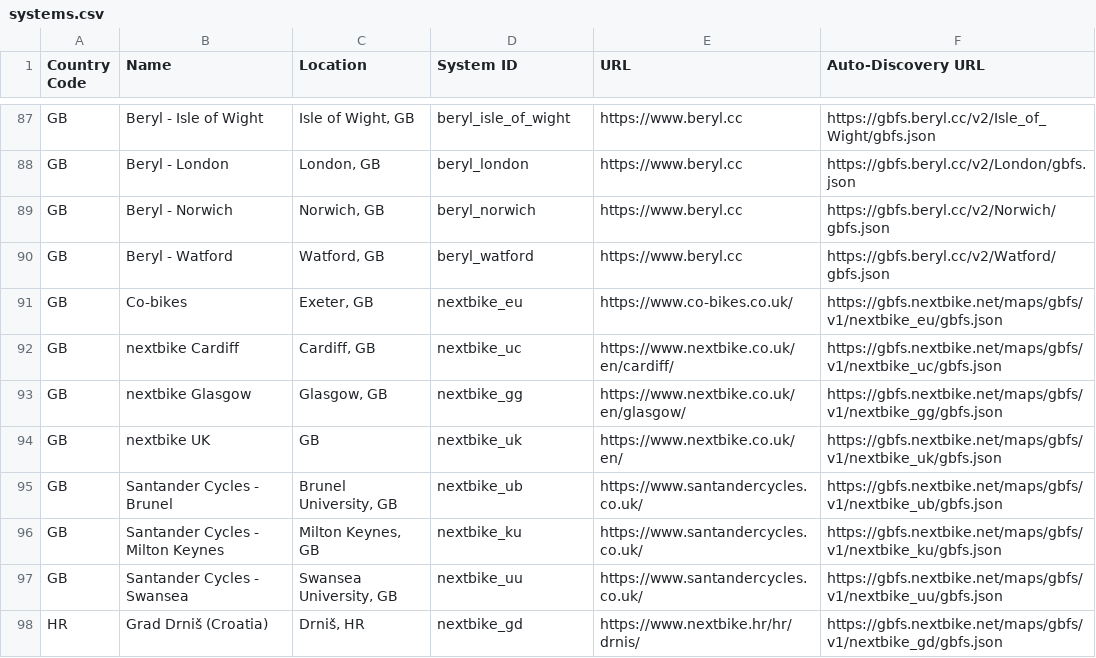
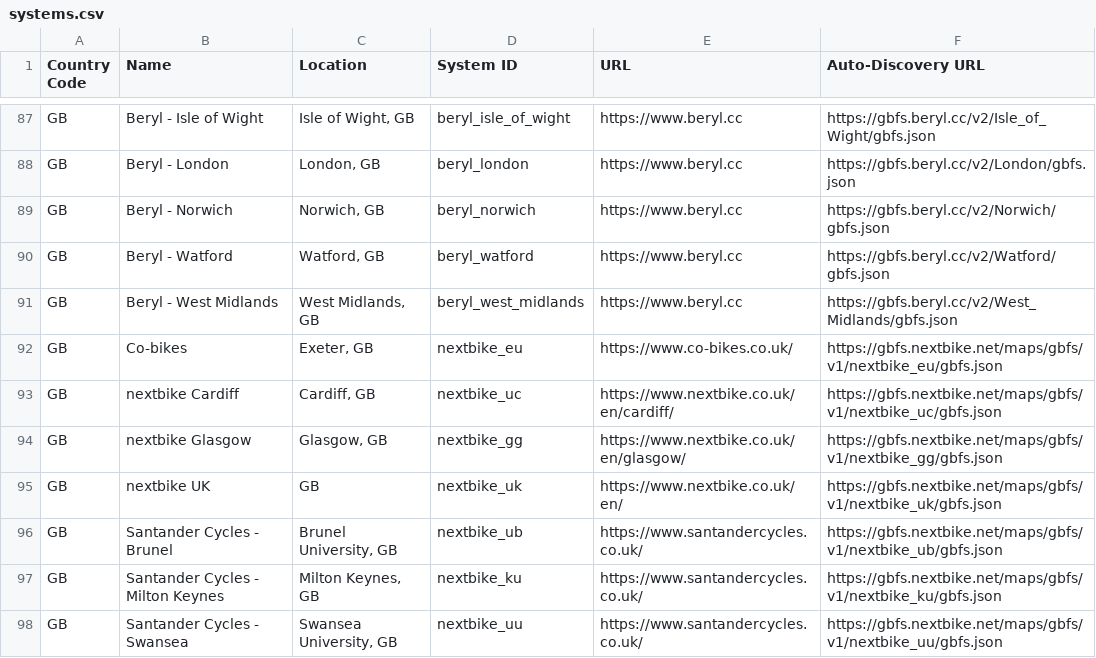
Before and after one commit to team-blaze/gbfs, a CSV file: systems.csv, drawn as a sheet; only a part is shown, gaps mark what is left out; the shorter side is filled out with more unchanged rows; the diff names each change by its address in the sheet, - before the commit and + after, or states it on an @@ line.

Commit message:
add west midlands to system.csv

```diff
--- a/systems.csv
+++ b/systems.csv
+row 91: GB | Beryl - West Midlands | West Midlands, GB | beryl_west_midlands | https://www.beryl.cc | https://gbfs.beryl.cc/v2/West_Midlands/gbfs.json
```
